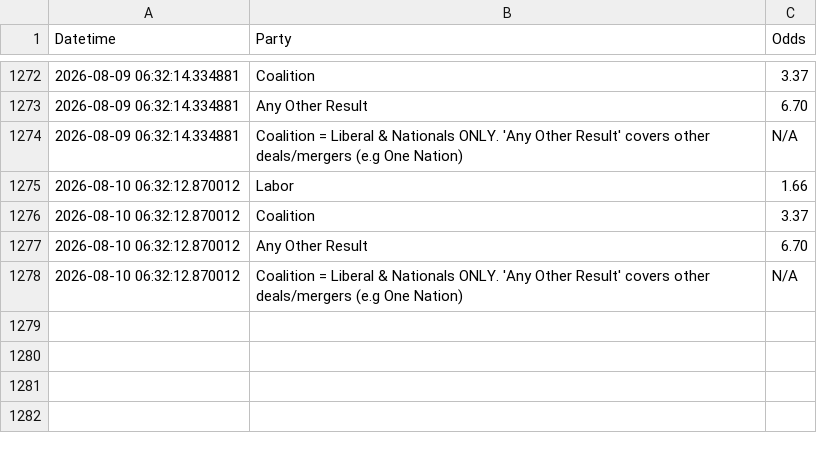
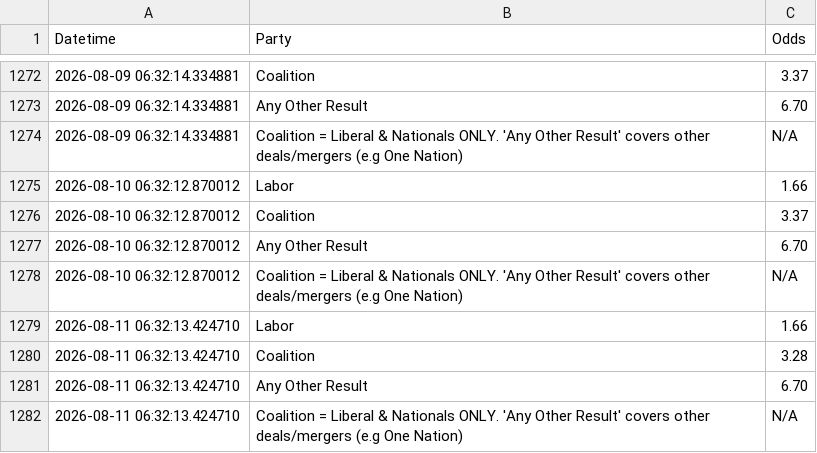
Before and after one commit to bpalmer4/Election-2028, a CSV file: betting-data/sportsbet-2028-election-winner.csv, drawn as a sheet; only a part is shown, gaps mark what is left out.

Commit message:
betting market update

```diff
--- a/betting-data/sportsbet-2028-election-winner.csv
+++ b/betting-data/sportsbet-2028-election-winner.csv
@@ -1278 +1278,5 @@ Datetime,Party,Odds
 2026-08-10 06:32:12.870012,Coalition = Liberal & Nationals ONLY. 'Any Other Result' covers other deals/mergers (e.g One Nation),N/A
+2026-08-11 06:32:13.424710,Labor,1.66
+2026-08-11 06:32:13.424710,Coalition,3.28
+2026-08-11 06:32:13.424710,Any Other Result,6.70
+2026-08-11 06:32:13.424710,Coalition = Liberal & Nationals ONLY. 'Any Other Result' covers other deals/mergers (e.g One Nation),N/A
```
